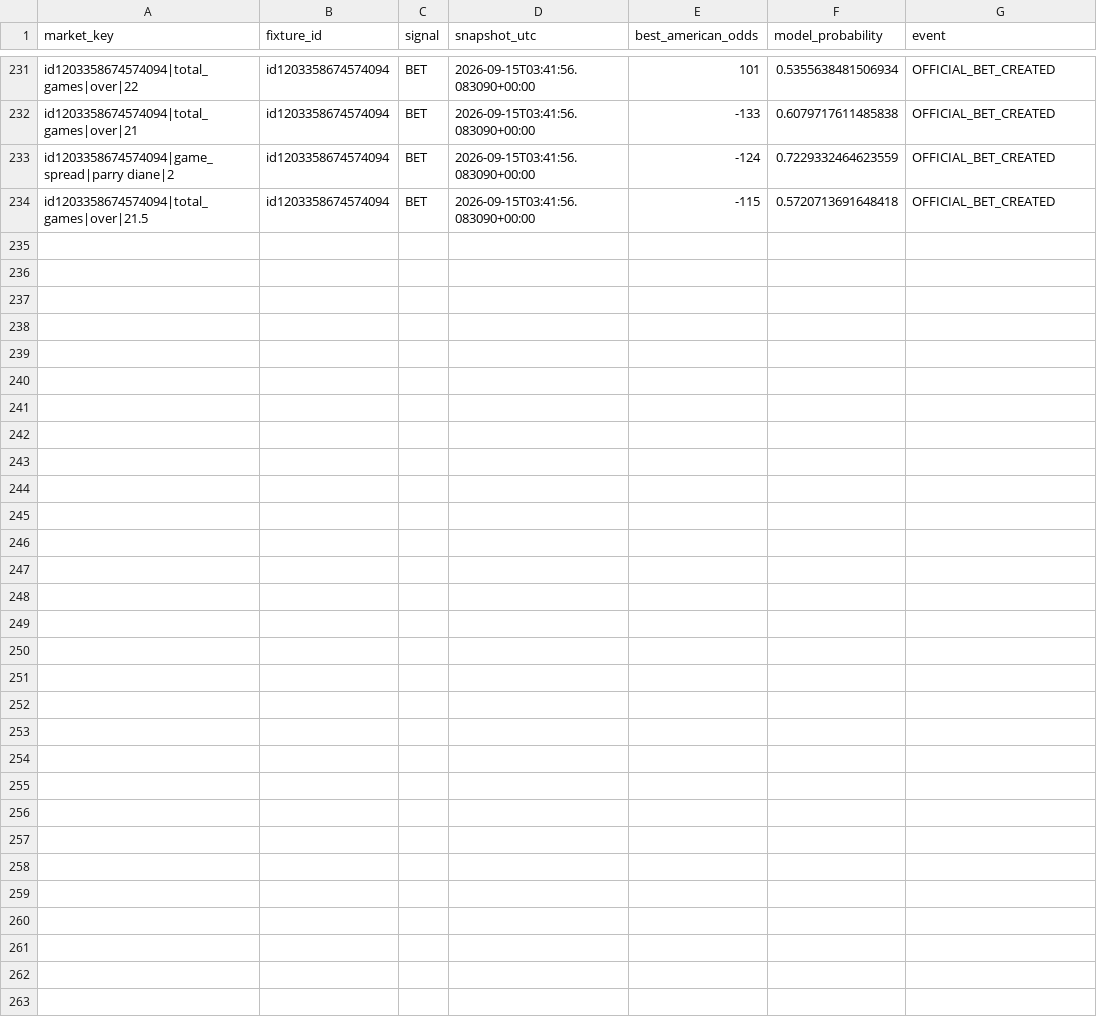
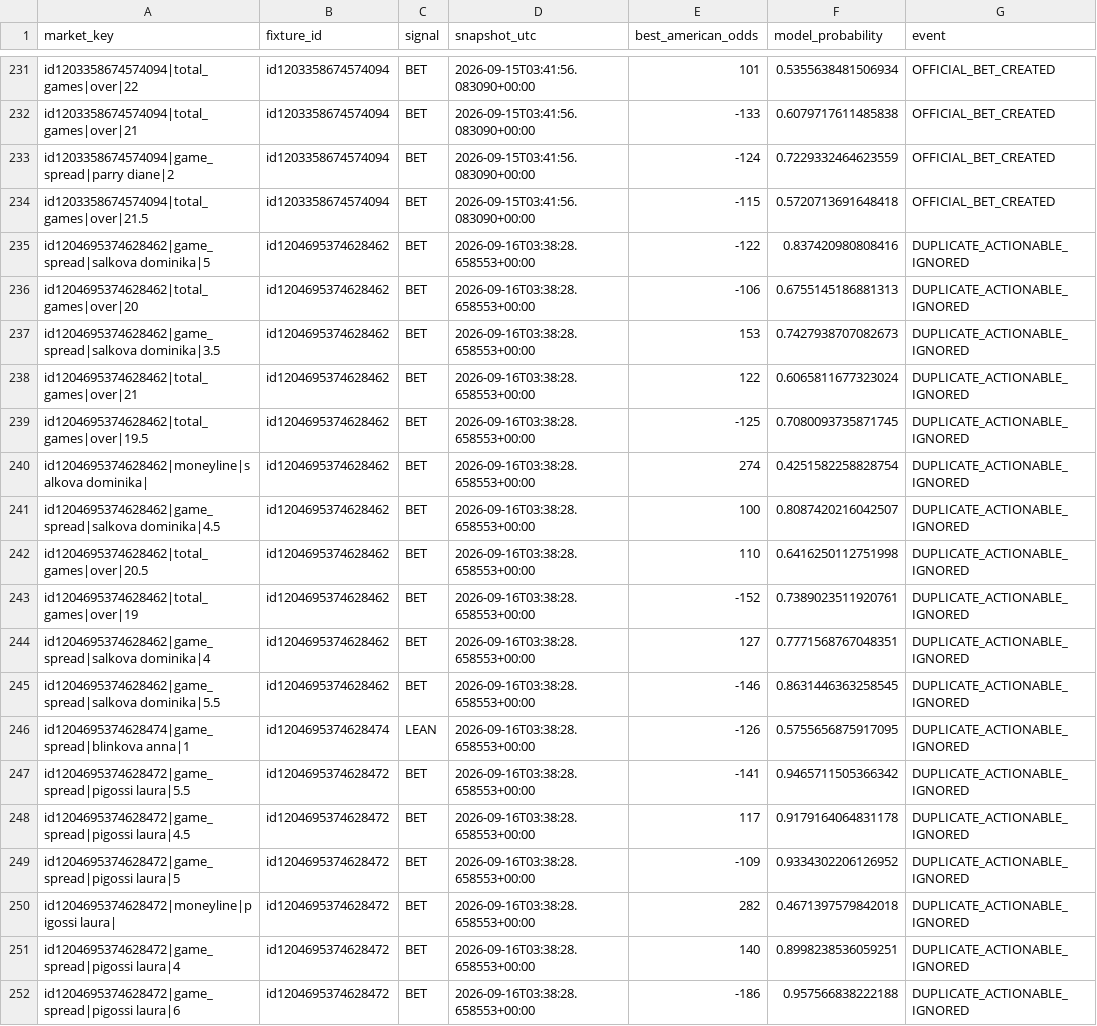
Before and after one commit to emarti13/Tennis_Quant_Lab_V5, a CSV file: v5_daily_ready/recommendation_audit.csv, drawn as a sheet; only a part is shown, gaps mark what is left out; the diff names each change by its address in the sheet, - before the commit and + after, or states it on an @@ line.

```diff
--- a/v5_daily_ready/recommendation_audit.csv
+++ b/v5_daily_ready/recommendation_audit.csv
+row 235: id1204695374628462|game_spread|salkova dominika|5 | id1204695374628462 | BET | 2026-09-16T03:38:28.658553+00:00 | -122 | 0.837420980808416 | DUPLICATE_ACTIONABLE_IGNORED
+row 236: id1204695374628462|total_games|over|20 | id1204695374628462 | BET | 2026-09-16T03:38:28.658553+00:00 | -106 | 0.6755145186881313 | DUPLICATE_ACTIONABLE_IGNORED
+row 237: id1204695374628462|game_spread|salkova dominika|3.5 | id1204695374628462 | BET | 2026-09-16T03:38:28.658553+00:00 | 153 | 0.7427938707082673 | DUPLICATE_ACTIONABLE_IGNORED
+row 238: id1204695374628462|total_games|over|21 | id1204695374628462 | BET | 2026-09-16T03:38:28.658553+00:00 | 122 | 0.6065811677323024 | DUPLICATE_ACTIONABLE_IGNORED
+row 239: id1204695374628462|total_games|over|19.5 | id1204695374628462 | BET | 2026-09-16T03:38:28.658553+00:00 | -125 | 0.7080093735871745 | DUPLICATE_ACTIONABLE_IGNORED
+row 240: id1204695374628462|moneyline|salkova dominika| | id1204695374628462 | BET | 2026-09-16T03:38:28.658553+00:00 | 274 | 0.4251582258828754 | DUPLICATE_ACTIONABLE_IGNORED
+row 241: id1204695374628462|game_spread|salkova dominika|4.5 | id1204695374628462 | BET | 2026-09-16T03:38:28.658553+00:00 | 100 | 0.8087420216042507 | DUPLICATE_ACTIONABLE_IGNORED
+row 242: id1204695374628462|total_games|over|20.5 | id1204695374628462 | BET | 2026-09-16T03:38:28.658553+00:00 | 110 | 0.6416250112751998 | DUPLICATE_ACTIONABLE_IGNORED
+row 243: id1204695374628462|total_games|over|19 | id1204695374628462 | BET | 2026-09-16T03:38:28.658553+00:00 | -152 | 0.7389023511920761 | DUPLICATE_ACTIONABLE_IGNORED
+row 244: id1204695374628462|game_spread|salkova dominika|4 | id1204695374628462 | BET | 2026-09-16T03:38:28.658553+00:00 | 127 | 0.7771568767048351 | DUPLICATE_ACTIONABLE_IGNORED
+row 245: id1204695374628462|game_spread|salkova dominika|5.5 | id1204695374628462 | BET | 2026-09-16T03:38:28.658553+00:00 | -146 | 0.8631446363258545 | DUPLICATE_ACTIONABLE_IGNORED
+row 246: id1204695374628474|game_spread|blinkova anna|1 | id1204695374628474 | LEAN | 2026-09-16T03:38:28.658553+00:00 | -126 | 0.5755656875917095 | DUPLICATE_ACTIONABLE_IGNORED
+row 247: id1204695374628472|game_spread|pigossi laura|5.5 | id1204695374628472 | BET | 2026-09-16T03:38:28.658553+00:00 | -141 | 0.9465711505366342 | DUPLICATE_ACTIONABLE_IGNORED
+row 248: id1204695374628472|game_spread|pigossi laura|4.5 | id1204695374628472 | BET | 2026-09-16T03:38:28.658553+00:00 | 117 | 0.9179164064831178 | DUPLICATE_ACTIONABLE_IGNORED
+row 249: id1204695374628472|game_spread|pigossi laura|5 | id1204695374628472 | BET | 2026-09-16T03:38:28.658553+00:00 | -109 | 0.9334302206126952 | DUPLICATE_ACTIONABLE_IGNORED
+row 250: id1204695374628472|moneyline|pigossi laura| | id1204695374628472 | BET | 2026-09-16T03:38:28.658553+00:00 | 282 | 0.4671397579842018 | DUPLICATE_ACTIONABLE_IGNORED
+row 251: id1204695374628472|game_spread|pigossi laura|4 | id1204695374628472 | BET | 2026-09-16T03:38:28.658553+00:00 | 140 | 0.8998238536059251 | DUPLICATE_ACTIONABLE_IGNORED
+row 252: id1204695374628472|game_spread|pigossi laura|6 | id1204695374628472 | BET | 2026-09-16T03:38:28.658553+00:00 | -186 | 0.957566838222188 | DUPLICATE_ACTIONABLE_IGNORED
```
Also changed, not shown: v5_daily_ready/official_recommendations.csv, 7 other files.
